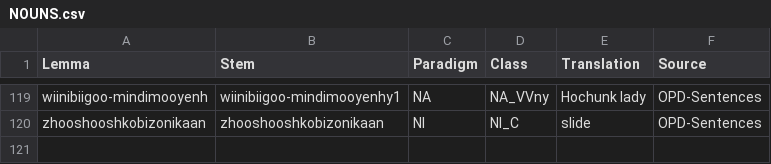
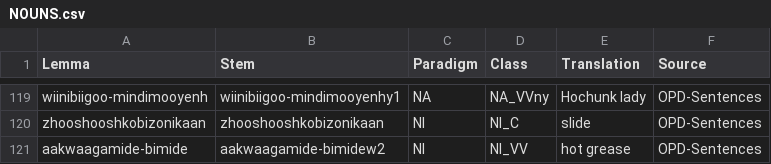
Before and after one commit to ELF-Lab/OjibweLexicon, a CSV file: HammerlyFieldwork/NOUNS.csv, drawn as a sheet; only a part is shown, gaps mark what is left out.

```diff
--- a/HammerlyFieldwork/NOUNS.csv
+++ b/HammerlyFieldwork/NOUNS.csv
@@ -120 +120,2 @@ wiinibiigoo-mindimooyenh,wiinibiigoo-mindimooyenhy1,NA,NA_VVny,Hochunk lady,OPD-
 zhooshooshkobizonikaan,zhooshooshkobizonikaan,NI,NI_C,slide,OPD-Sentences
+aakwaagamide-bimide,aakwaagamide-bimidew2,NI,NI_VV,hot grease,OPD-Sentences
```
Also changed, not shown: OPD/NOUNS.csv, OPD/example_sentences/example_sentences.csv, 9 other files.
